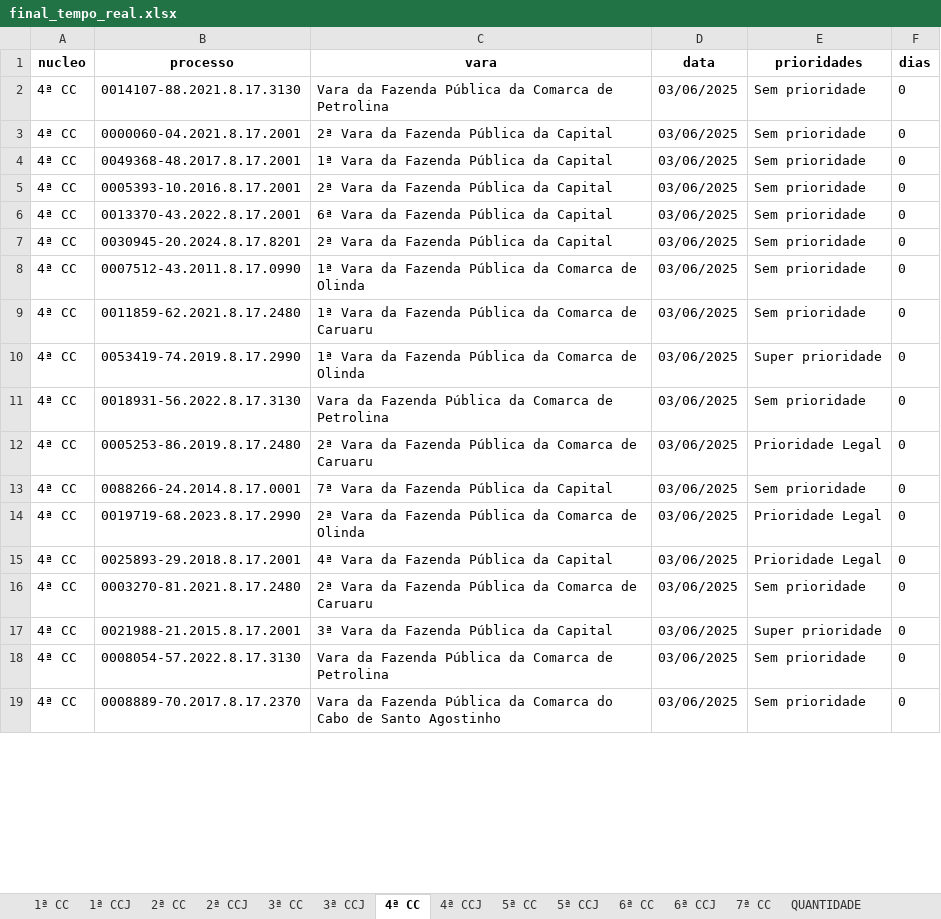
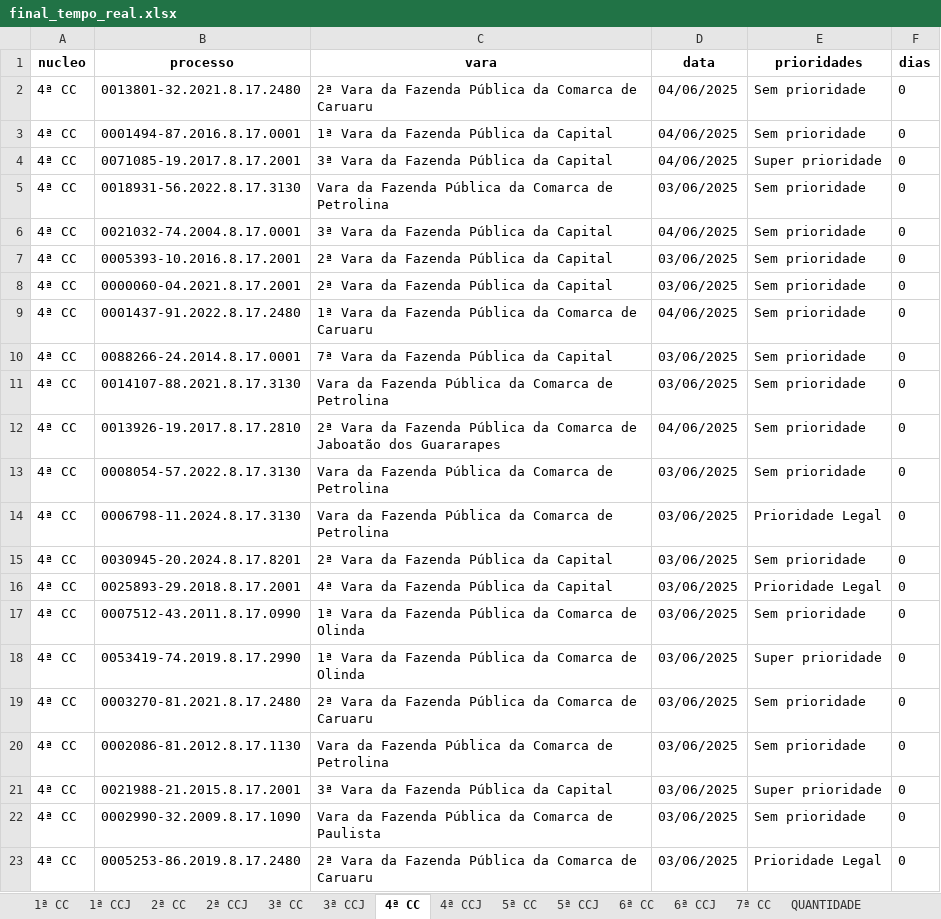
Before and after one commit to Fasri/analise_de, an Excel workbook: final_tempo_real.xlsx, sheet 4ª CC, drawn as a sheet; only a part is shown; values as stored, in another font and other column widths than the file's, no borders; removed rows and columns are numbered as before the commit, all else as after; the diff covers the shown part only; the diff names each change by its address in the sheet, - before the commit and + after, or states it on an @@ line.

```diff
--- a/final_tempo_real.xlsx (sheet 4ª CC)
+++ b/final_tempo_real.xlsx (sheet 4ª CC)
+row 2: 4ª CC | 0013801-32.2021.8.17.2480 | 2ª Vara da Fazenda Pública da Comarca de Caruaru | 04/06/2025 | Sem prioridade | 0
+row 3: 4ª CC | 0001494-87.2016.8.17.0001 | 1ª Vara da Fazenda Pública da Capital | 04/06/2025 | Sem prioridade | 0
+row 4: 4ª CC | 0071085-19.2017.8.17.2001 | 3ª Vara da Fazenda Pública da Capital | 04/06/2025 | Super prioridade | 0
@@ row 11 moved to row 5: 4ª CC @@
+row 6: 4ª CC | 0021032-74.2004.8.17.0001 | 3ª Vara da Fazenda Pública da Capital | 04/06/2025 | Sem prioridade | 0
@@ row 5 moved to row 7: 4ª CC @@
+row 8: 4ª CC | 0000060-04.2021.8.17.2001 | 2ª Vara da Fazenda Pública da Capital | 03/06/2025 | Sem prioridade | 0
+row 9: 4ª CC | 0001437-91.2022.8.17.2480 | 1ª Vara da Fazenda Pública da Comarca de Caruaru | 04/06/2025 | Sem prioridade | 0
@@ row 13 moved to row 10: 4ª CC @@
-B12 (processo): 0000060-04.2021.8.17.2001
+B12 (processo): 0013926-19.2017.8.17.2810
-C12 (vara): …Pública da Capital
+C12 (vara): …Pública da Comarca de Jaboatão dos Guararapes
-D12 (data): 03/06/2025
+D12 (data): 04/06/2025
-B13 (processo): 0049368-48.2017.8.17.2001
+B13 (processo): 0008054-57.2022.8.17.3130
-C13 (vara): 1ª Vara da Fazenda Pública da Capital
+C13 (vara): Vara da Fazenda Pública da Comarca de Petrolina
-B14 (processo): 0013370-43.2022.8.17.2001
+B14 (processo): 0006798-11.2024.8.17.3130
-C14 (vara): 6ª Vara da Fazenda Pública da Capital
+C14 (vara): Vara da Fazenda Pública da Comarca de Petrolina
-E14 (prioridades): Sem prioridade
+E14 (prioridades): Prioridade Legal
@@ row 15 moved to row 16: 4ª CC @@
-row 9: 4ª CC | 0011859-62.2021.8.17.2480 | 1ª Vara da Fazenda Pública da Comarca de Caruaru | 03/06/2025 | Sem prioridade | 0
@@ row 16 moved to row 19: 4ª CC @@
@@ row 24 moved to row 20: 4ª CC @@
@@ row 17 moved to row 21: 4ª CC @@
@@ row 20 moved to row 22: 4ª CC @@
-row 14: 4ª CC | 0019719-68.2023.8.17.2990 | 2ª Vara da Fazenda Pública da Comarca de Olinda | 03/06/2025 | Prioridade Legal | 0
-row 18: 4ª CC | 0008054-57.2022.8.17.3130 | Vara da Fazenda Pública da Comarca de Petrolina | 03/06/2025 | Sem prioridade | 0
-row 19: 4ª CC | 0008889-70.2017.8.17.2370 | Vara da Fazenda Pública da Comarca do Cabo de Santo Agostinho | 03/06/2025 | Sem prioridade | 0
```
Also changed, not shown: 96 added rows, 99 removed rows, 80 moved rows and 366 edited cells elsewhere in this sheet, sheet 1ª CC, sheet CONSOLIDADO, sheet 7ª CC, sheet 6ª CC, sheet 5ª CC, sheet 2ª CC, 8 more sheets, quantidade_processos.xlsx, 2 other files.
